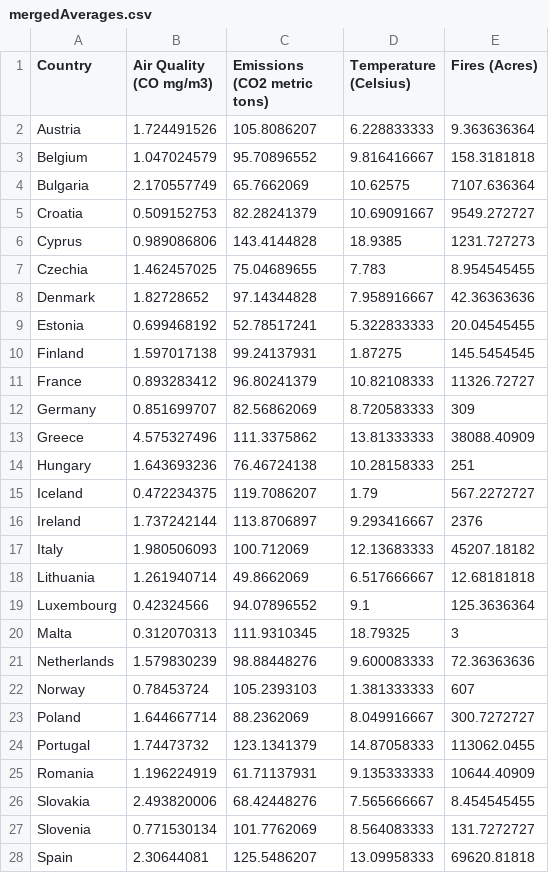
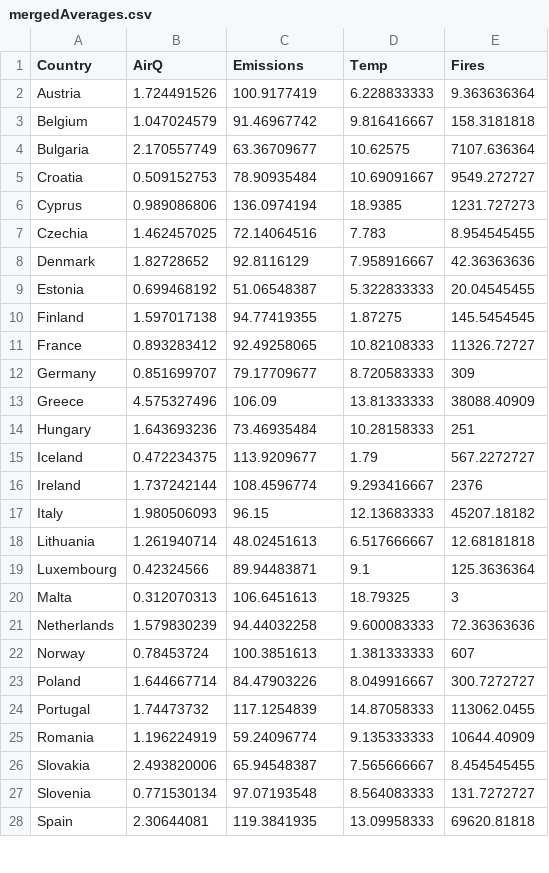
Before and after one commit to decasppereira/VI-20-21, a CSV file: data/mergedAverages.csv, drawn as a sheet; only a part is shown; the diff covers the shown part only.

```diff
--- a/data/mergedAverages.csv
+++ b/data/mergedAverages.csv
@@ -1,28 +1,28 @@
-Country,Air Quality (CO mg/m3),Emissions (CO2 metric tons),Temperature (Celsius),Fires (Acres)
-Austria,1.724491526,105.8086207,6.228833333,9.363636364
-Belgium,1.047024579,95.70896552,9.816416667,158.3181818
-Bulgaria,2.170557749,65.7662069,10.62575,7107.636364
-Croatia,0.509152753,82.28241379,10.69091667,9549.272727
-Cyprus,0.989086806,143.4144828,18.9385,1231.727273
-Czechia,1.462457025,75.04689655,7.783,8.954545455
-Denmark,1.82728652,97.14344828,7.958916667,42.36363636
-Estonia,0.699468192,52.78517241,5.322833333,20.04545455
-Finland,1.597017138,99.24137931,1.87275,145.5454545
-France,0.893283412,96.80241379,10.82108333,11326.72727
-Germany,0.851699707,82.56862069,8.720583333,309
-Greece,4.575327496,111.3375862,13.81333333,38088.40909
-Hungary,1.643693236,76.46724138,10.28158333,251
-Iceland,0.472234375,119.7086207,1.79,567.2272727
-Ireland,1.737242144,113.8706897,9.293416667,2376
-Italy,1.980506093,100.712069,12.13683333,45207.18182
-Lithuania,1.261940714,49.8662069,6.517666667,12.68181818
-Luxembourg,0.42324566,94.07896552,9.1,125.3636364
-Malta,0.312070313,111.9310345,18.79325,3
-Netherlands,1.579830239,98.88448276,9.600083333,72.36363636
-Norway,0.78453724,105.2393103,1.381333333,607
-Poland,1.644667714,88.2362069,8.049916667,300.7272727
-Portugal,1.74473732,123.1341379,14.87058333,113062.0455
-Romania,1.196224919,61.71137931,9.135333333,10644.40909
-Slovakia,2.493820006,68.42448276,7.565666667,8.454545455
-Slovenia,0.771530134,101.7762069,8.564083333,131.7272727
-Spain,2.30644081,125.5486207,13.09958333,69620.81818
+Country,AirQ,Emissions,Temp,Fires
+Austria,1.724491526,100.9177419,6.228833333,9.363636364
+Belgium,1.047024579,91.46967742,9.816416667,158.3181818
+Bulgaria,2.170557749,63.36709677,10.62575,7107.636364
+Croatia,0.509152753,78.90935484,10.69091667,9549.272727
+Cyprus,0.989086806,136.0974194,18.9385,1231.727273
+Czechia,1.462457025,72.14064516,7.783,8.954545455
+Denmark,1.82728652,92.8116129,7.958916667,42.36363636
+Estonia,0.699468192,51.06548387,5.322833333,20.04545455
+Finland,1.597017138,94.77419355,1.87275,145.5454545
+France,0.893283412,92.49258065,10.82108333,11326.72727
+Germany,0.851699707,79.17709677,8.720583333,309
+Greece,4.575327496,106.09,13.81333333,38088.40909
+Hungary,1.643693236,73.46935484,10.28158333,251
+Iceland,0.472234375,113.9209677,1.79,567.2272727
+Ireland,1.737242144,108.4596774,9.293416667,2376
+Italy,1.980506093,96.15,12.13683333,45207.18182
+Lithuania,1.261940714,48.02451613,6.517666667,12.68181818
+Luxembourg,0.42324566,89.94483871,9.1,125.3636364
+Malta,0.312070313,106.6451613,18.79325,3
+Netherlands,1.579830239,94.44032258,9.600083333,72.36363636
+Norway,0.78453724,100.3851613,1.381333333,607
+Poland,1.644667714,84.47903226,8.049916667,300.7272727
+Portugal,1.74473732,117.1254839,14.87058333,113062.0455
+Romania,1.196224919,59.24096774,9.135333333,10644.40909
+Slovakia,2.493820006,65.94548387,7.565666667,8.454545455
+Slovenia,0.771530134,97.07193548,8.564083333,131.7272727
+Spain,2.30644081,119.3841935,13.09958333,69620.81818
```
Also changed, not shown: 1 added row and 1 edited cell elsewhere in this file, data/fires_hectars.csv, 2 other files.
